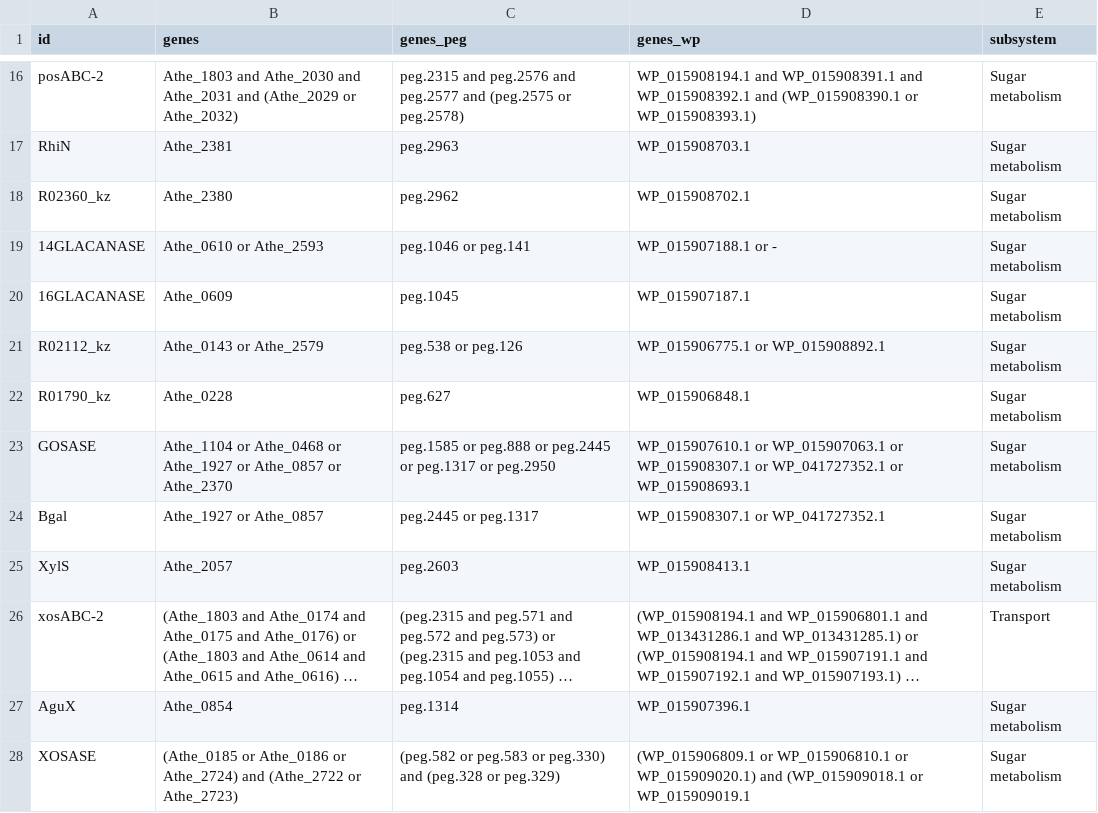
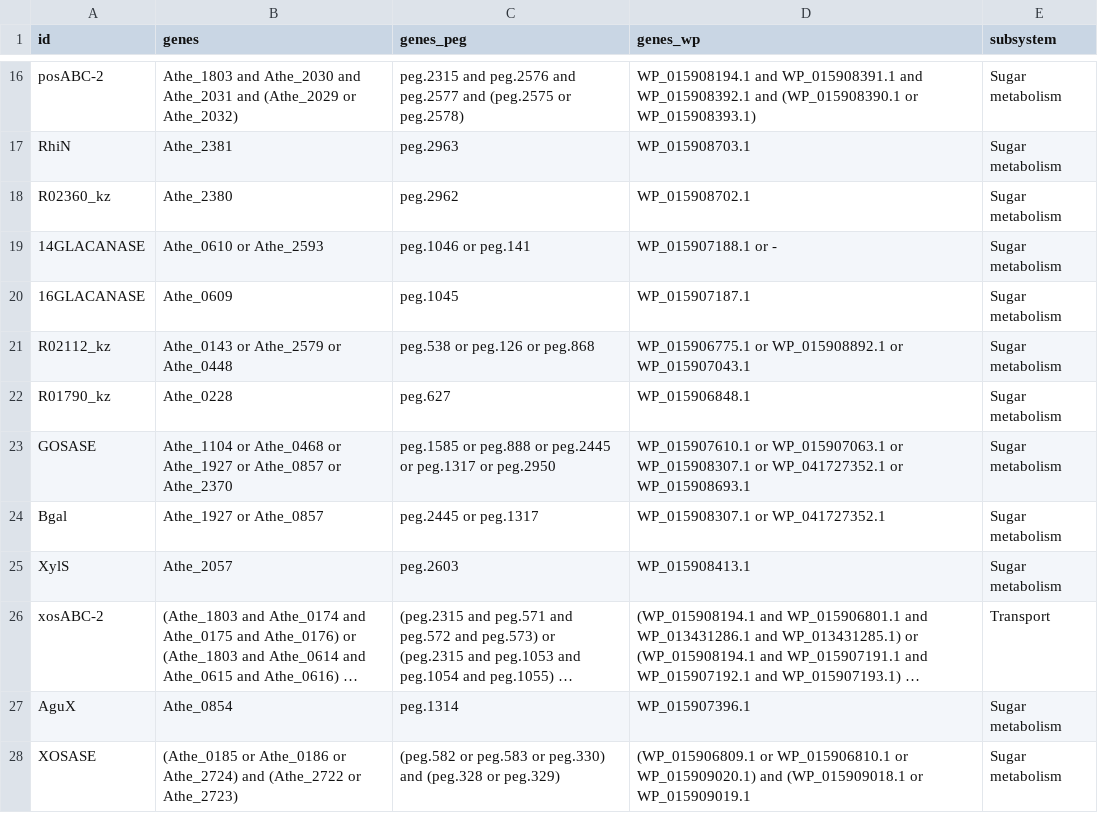
Before and after one commit to zhanglab/GEM-iCbes, a TSV file: New_Cbes_GEM/gene_asso_complexSugar_complete.tsv, drawn as a sheet; only a part is shown, gaps mark what is left out; long unchanged cells end in ….

Commit message:
remove MdOSASE from model def, add Athe_0448 to gene associations of R02112_kz

```diff
--- a/New_Cbes_GEM/gene_asso_complexSugar_complete.tsv
+++ b/New_Cbes_GEM/gene_asso_complexSugar_complete.tsv
@@ -20,3 +20,3 @@ R02360_kz	Athe_2380	peg.2962	WP_015908702.1	Sugar metabolism
 16GLACANASE	Athe_0609	peg.1045	WP_015907187.1	Sugar metabolism
-R02112_kz	Athe_0143 or Athe_2579	peg.538 or peg.126	WP_015906775.1 or WP_015908892.1	Sugar metabolism
+R02112_kz	Athe_0143 or Athe_2579 or Athe_0448	peg.538 or peg.126 or peg.868	WP_015906775.1 or WP_015908892.1 or WP_015907043.1	Sugar metabolism
 R01790_kz	Athe_0228	peg.627	WP_015906848.1	Sugar metabolism
```
Also changed, not shown: New_Cbes_GEM/model_def.tsv.
